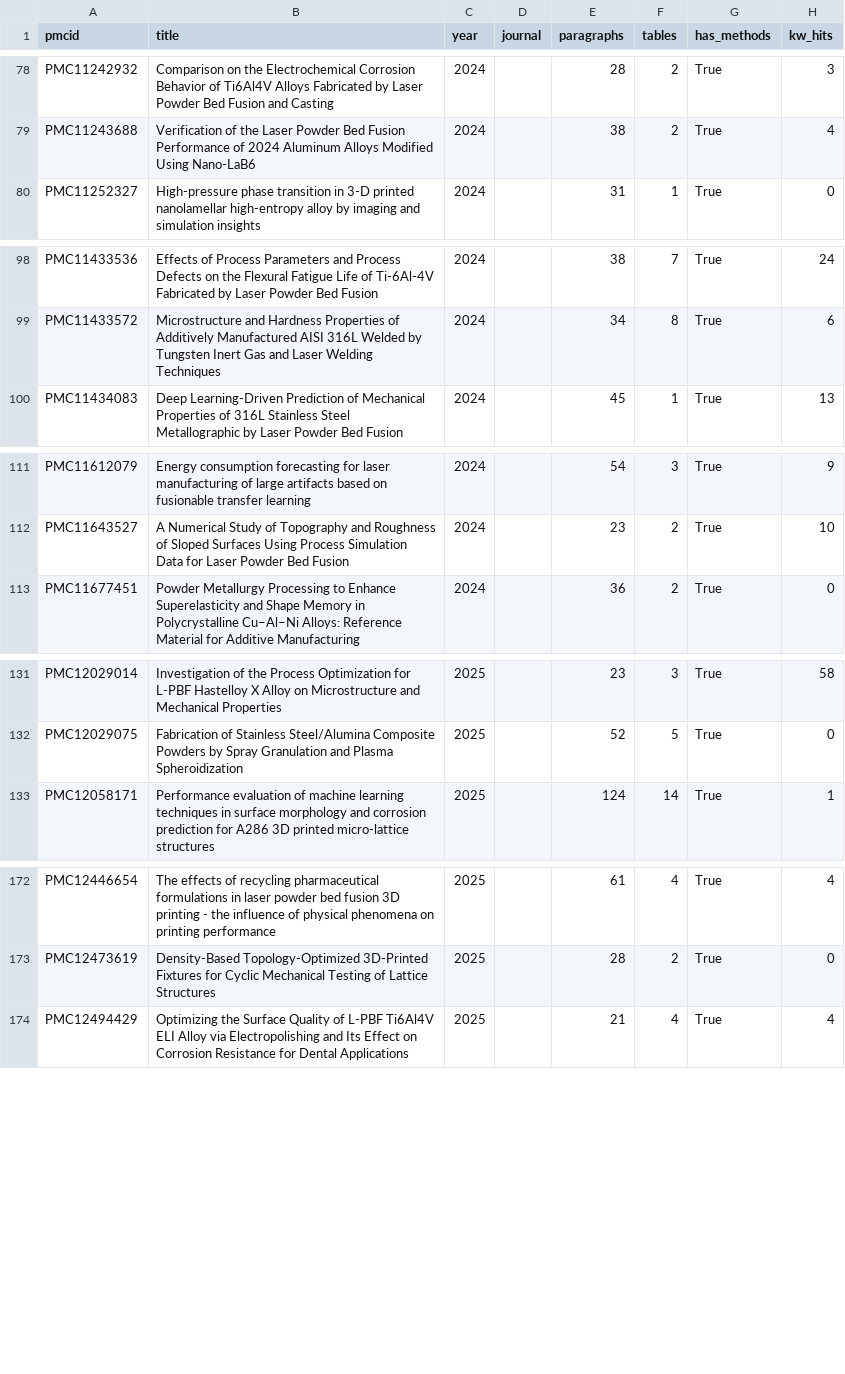
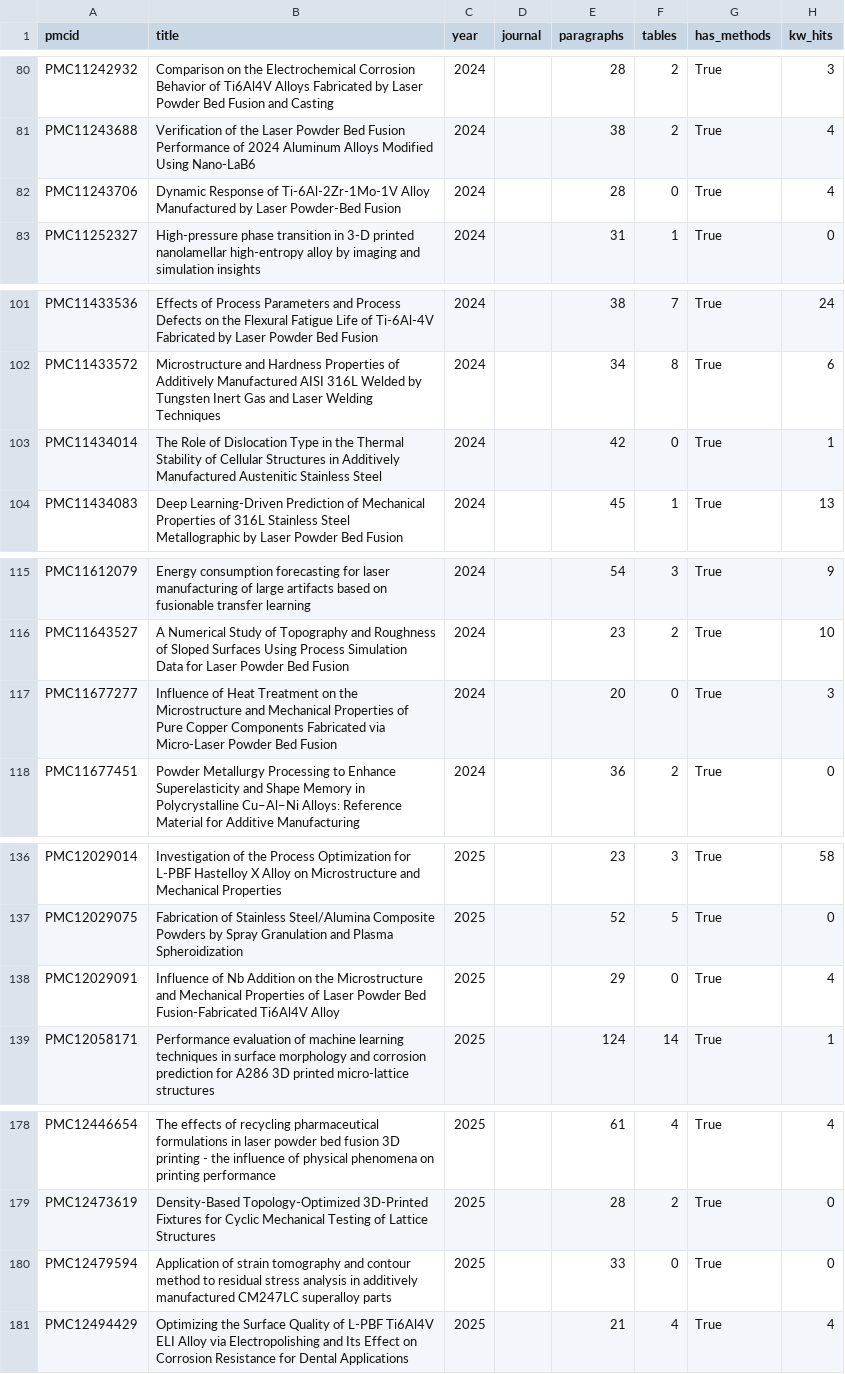
Before and after one commit to Rye-create/Assessment-2, a CSV file: selected_papers.csv, drawn as a sheet; only a part is shown, gaps mark what is left out; the diff covers the shown part only.

```diff
--- a/selected_papers.csv
+++ b/selected_papers.csv
@@ -79,2 +81,3 @@ PMC11242932,Comparison on the Electrochemical Corrosion Behavior of Ti6Al4V Allo
 PMC11243688,Verification of the Laser Powder Bed Fusion Performance of 2024 Aluminum Alloys Modified Using Nano-LaB6,2024,,38,2,True,4
+PMC11243706,Dynamic Response of Ti-6Al-2Zr-1Mo-1V Alloy Manufactured by Laser Powder-Bed Fusion,2024,,28,0,True,4
 PMC11252327,High-pressure phase transition in 3-D printed nanolamellar high-entropy alloy by imaging and simulation insights,2024,,31,1,True,0
@@ -99,2 +102,3 @@ PMC11433536,Effects of Process Parameters and Process Defects on the Flexural Fa
 PMC11433572,Microstructure and Hardness Properties of Additively Manufactured AISI 316L Welded by Tungsten Inert Gas and Laser Welding Techniques,2024,,34,8,True,6
+PMC11434014,The Role of Dislocation Type in the Thermal Stability of Cellular Structures in Additively Manufactured Austenitic Stainless Steel,2024,,42,0,True,1
 PMC11434083,Deep Learning-Driven Prediction of Mechanical Properties of 316L Stainless Steel Metallographic by Laser Powder Bed Fusion,2024,,45,1,True,13
@@ -112,2 +116,3 @@ PMC11612079,Energy consumption forecasting for laser manufacturing of large arti
 PMC11643527,A Numerical Study of Topography and Roughness of Sloped Surfaces Using Process Simulation Data for Laser Powder Bed Fusion,2024,,23,2,True,10
+PMC11677277,Influence of Heat Treatment on the Microstructure and Mechanical Properties of Pure Copper Components Fabricated via Micro-Laser Powder Bed Fusion,2024,,20,0,True,3
 PMC11677451,Powder Metallurgy Processing to Enhance Superelasticity and Shape Memory in Polycrystalline Cu–Al–Ni Alloys: Reference Material for Additive Manufacturing,2024,,36,2,True,0
@@ -132,2 +137,3 @@ PMC12029014,Investigation of the Process Optimization for L-PBF Hastelloy X Allo
 PMC12029075,Fabrication of Stainless Steel/Alumina Composite Powders by Spray Granulation and Plasma Spheroidization,2025,,52,5,True,0
+PMC12029091,Influence of Nb Addition on the Microstructure and Mechanical Properties of Laser Powder Bed Fusion-Fabricated Ti6Al4V Alloy,2025,,29,0,True,4
 PMC12058171,Performance evaluation of machine learning techniques in surface morphology and corrosion prediction for A286 3D printed micro-lattice structures,2025,,124,14,True,1
@@ -173,2 +179,3 @@ PMC12446654,The effects of recycling pharmaceutical formulations in laser powder
 PMC12473619,Density-Based Topology-Optimized 3D-Printed Fixtures for Cyclic Mechanical Testing of Lattice Structures,2025,,28,2,True,0
+PMC12479594,Application of strain tomography and contour method to residual stress analysis in additively manufactured CM247LC superalloy parts,2025,,33,0,True,0
 PMC12494429,Optimizing the Surface Quality of L-PBF Ti6Al4V ELI Alloy via Electropolishing and Its Effect on Corrosion Resistance for Dental Applications,2025,,21,4,True,4
```
Also changed, not shown: 17 added rows elsewhere in this file.
